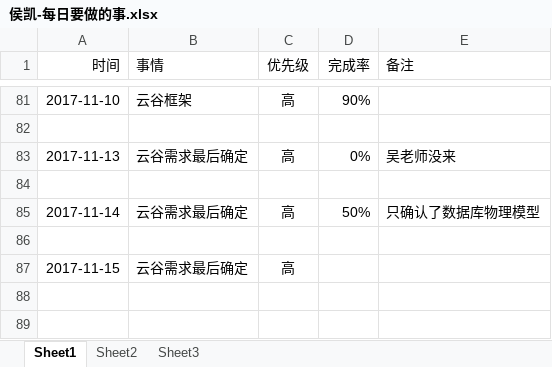
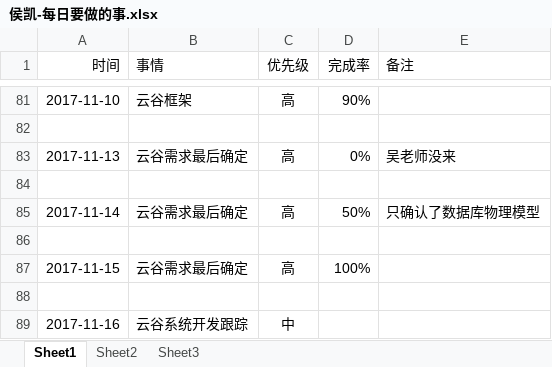
Before and after one commit to bird-start/eshop-doc, an Excel workbook: 交流管理/项目日报/侯凯-每日要做的事.xlsx, sheet Sheet1, drawn as a sheet; only a part is shown, gaps mark what is left out; values as stored, in another font and other column widths than the file's, no borders; the diff names each change by its address in the sheet, - before the commit and + after, or states it on an @@ line.

Commit message:
日报

```diff
--- a/交流管理/项目日报/侯凯-每日要做的事.xlsx (sheet Sheet1)
+++ b/交流管理/项目日报/侯凯-每日要做的事.xlsx (sheet Sheet1)
-D87 (完成率): (empty)
+D87 (完成率): 100%
+row 88: (empty)
+row 89: 2017-11-16 | 云谷系统开发跟踪 | 中
```
